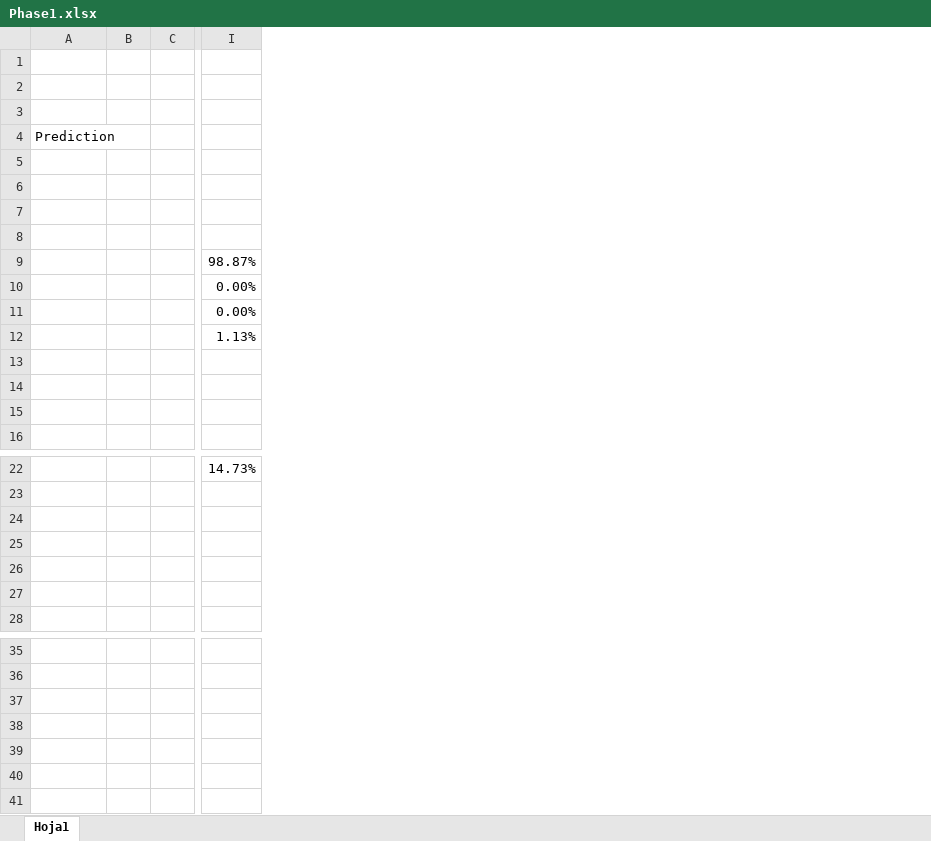
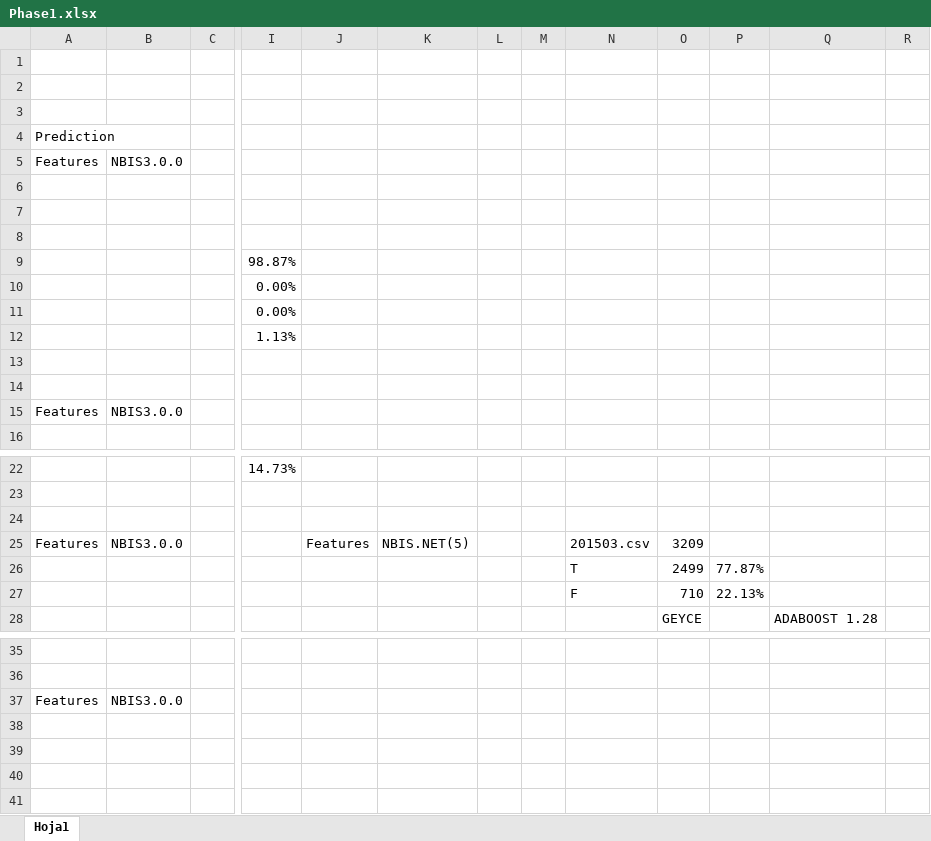
Before and after one commit to PabloPardo/FingerprintClassification, an Excel workbook: c_module/FingerprintClassification/Charts/Phase1.xlsx, sheet Hoja1, drawn as a sheet; only a part is shown, gaps mark what is left out; values as stored, in another font and other column widths than the file's, no borders; removed rows and columns are numbered as before the commit, all else as after; the diff names each change by its address in the sheet, - before the commit and + after, or states it on an @@ line.

Commit message:
First Release with both Phases 1 and 2

```diff
--- a/c_module/FingerprintClassification/Charts/Phase1.xlsx (sheet Hoja1)
+++ b/c_module/FingerprintClassification/Charts/Phase1.xlsx (sheet Hoja1)
-column B, empty
+column B, rows 5-15: NBIS3.0.0 |  |  |  |  |  |  |  |  |  | NBIS3.0.0; row 25: NBIS3.0.0; row 37: NBIS3.0.0
+column J, row 25: Features
+column K, row 25: NBIS.NET(5)
+column L, empty
+column M, empty
+column N, rows 25-27: 201503.csv | T | F
+column O, rows 25-28: 3209 | 2499 | 710 | GEYCE
+column P, rows 26-27: 77.87% | 22.13%
+column Q, row 28: ADABOOST 1.28
+column R, empty
-A5: (empty)
+A5: Features
-A15: (empty)
+A15: Features
-A25: (empty)
+A25: Features
-A37: (empty)
+A37: Features
```
Also changed, not shown: 14 other files.
